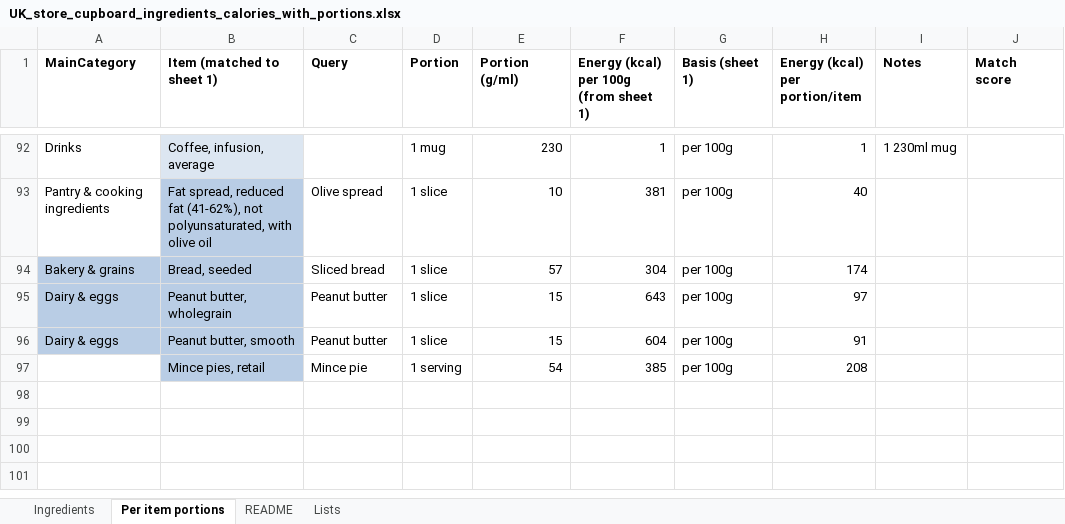
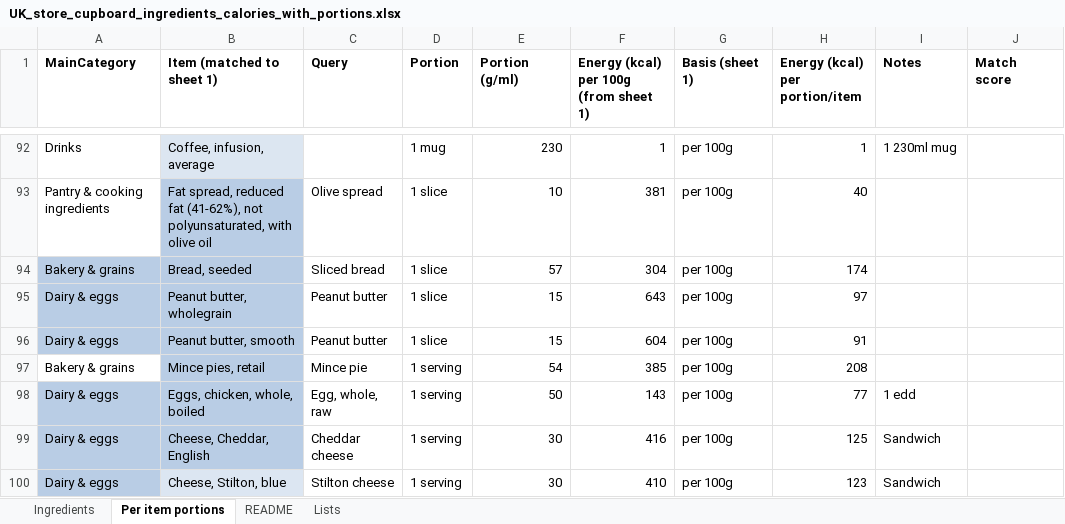
Before and after one commit to DChaplin57/DavidC-uk-calorie-tracker, an Excel workbook: UK_store_cupboard_ingredients_calories_with_portions.xlsx, sheet Per item portions, drawn as a sheet; only a part is shown, gaps mark what is left out; values as stored, in another font and other column widths than the file's, no borders; the diff names each change by its address in the sheet, - before the commit and + after, or states it on an @@ line.

Commit message:
Add files via upload

```diff
--- a/UK_store_cupboard_ingredients_calories_with_portions.xlsx (sheet Per item portions)
+++ b/UK_store_cupboard_ingredients_calories_with_portions.xlsx (sheet Per item portions)
-A97 (MainCategory): (empty)
+A97 (MainCategory): Bakery & grains
+row 98: Dairy & eggs | Eggs, chicken, whole, boiled | Egg, whole, raw | 1 serving | 50 | 143 | per 100g | 77 | 1 edd
+row 99: Dairy & eggs | Cheese, Cheddar, English | Cheddar cheese | 1 serving | 30 | 416 | per 100g | 125 | Sandwich
+row 100: Dairy & eggs | Cheese, Stilton, blue | Stilton cheese | 1 serving | 30 | 410 | per 100g | 123 | Sandwich
```
